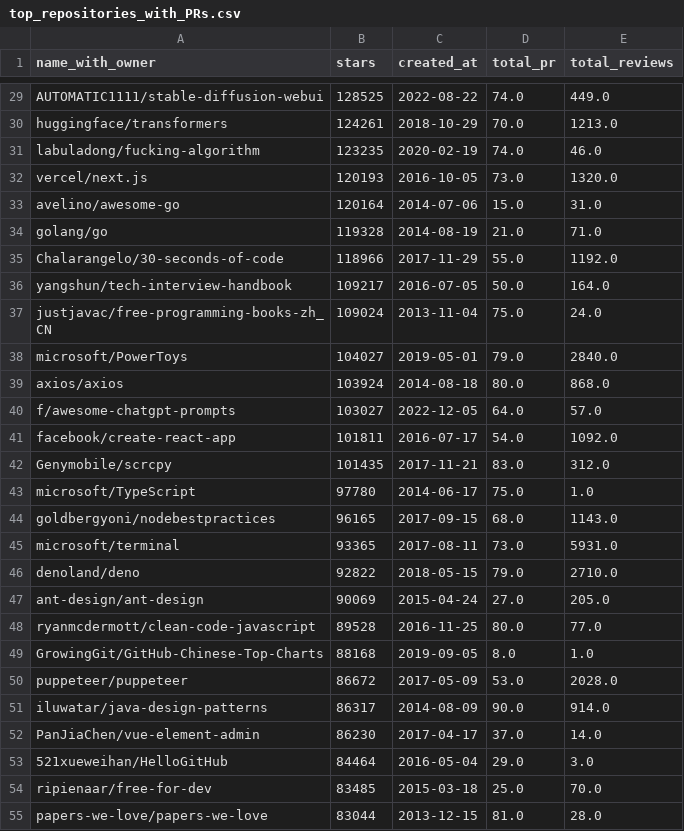
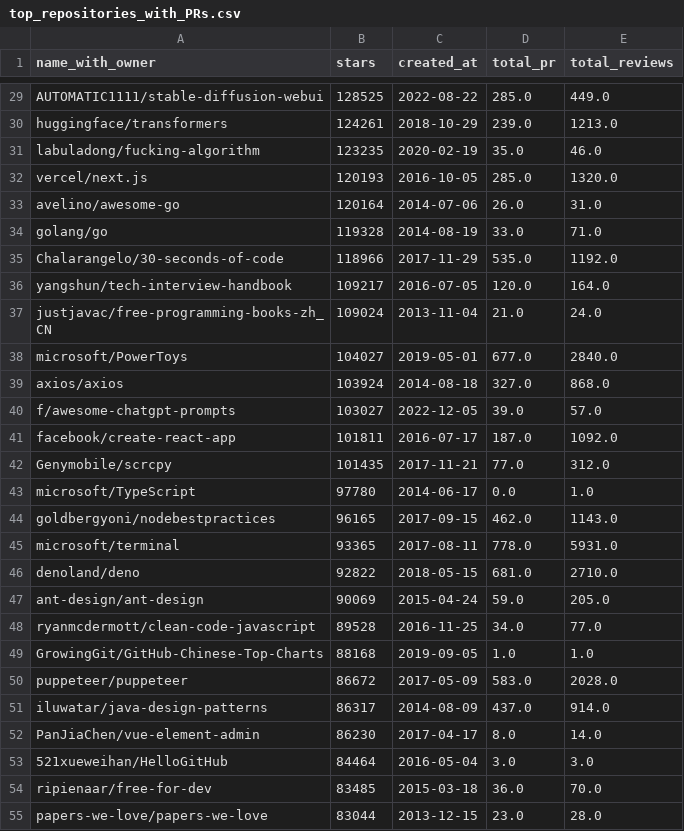
Before and after one commit to HugoPoletto34/lab-experimentacao-software, a CSV file: lab03/Scripts/sprint01/top_repositories_with_PRs.csv, drawn as a sheet; only a part is shown, gaps mark what is left out; the diff covers the shown part only; the diff names each change by its address in the sheet, - before the commit and + after, or states it on an @@ line.

Commit message:
Correção no total de PRs

```diff
--- a/lab03/Scripts/sprint01/top_repositories_with_PRs.csv
+++ b/lab03/Scripts/sprint01/top_repositories_with_PRs.csv
-D29 (total_pr): 74.0
+D29 (total_pr): 285.0
-D30 (total_pr): 70.0
+D30 (total_pr): 239.0
-D31 (total_pr): 74.0
+D31 (total_pr): 35.0
-D32 (total_pr): 73.0
+D32 (total_pr): 285.0
-D33 (total_pr): 15.0
+D33 (total_pr): 26.0
-D34 (total_pr): 21.0
+D34 (total_pr): 33.0
-D35 (total_pr): 55.0
+D35 (total_pr): 535.0
-D36 (total_pr): 50.0
+D36 (total_pr): 120.0
-D37 (total_pr): 75.0
+D37 (total_pr): 21.0
-D38 (total_pr): 79.0
+D38 (total_pr): 677.0
-D39 (total_pr): 80.0
+D39 (total_pr): 327.0
-D40 (total_pr): 64.0
+D40 (total_pr): 39.0
-D41 (total_pr): 54.0
+D41 (total_pr): 187.0
-D42 (total_pr): 83.0
+D42 (total_pr): 77.0
-D43 (total_pr): 75.0
+D43 (total_pr): 0.0
-D44 (total_pr): 68.0
+D44 (total_pr): 462.0
-D45 (total_pr): 73.0
+D45 (total_pr): 778.0
-D46 (total_pr): 79.0
+D46 (total_pr): 681.0
-D47 (total_pr): 27.0
+D47 (total_pr): 59.0
-D48 (total_pr): 80.0
+D48 (total_pr): 34.0
-D49 (total_pr): 8.0
+D49 (total_pr): 1.0
-D50 (total_pr): 53.0
+D50 (total_pr): 583.0
-D51 (total_pr): 90.0
+D51 (total_pr): 437.0
-D52 (total_pr): 37.0
+D52 (total_pr): 8.0
-D53 (total_pr): 29.0
+D53 (total_pr): 3.0
-D54 (total_pr): 25.0
+D54 (total_pr): 36.0
-D55 (total_pr): 81.0
+D55 (total_pr): 23.0
```
Also changed, not shown: 173 edited cells elsewhere in this file, 1 other file.
